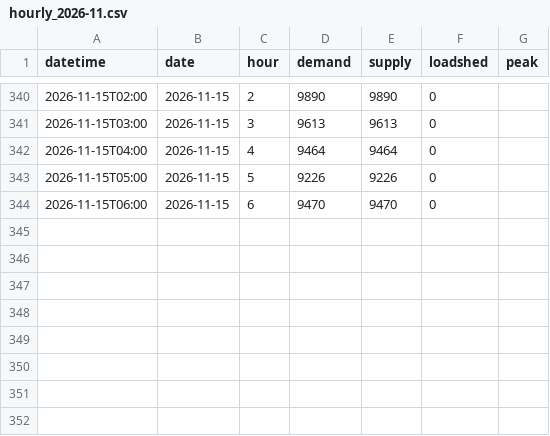
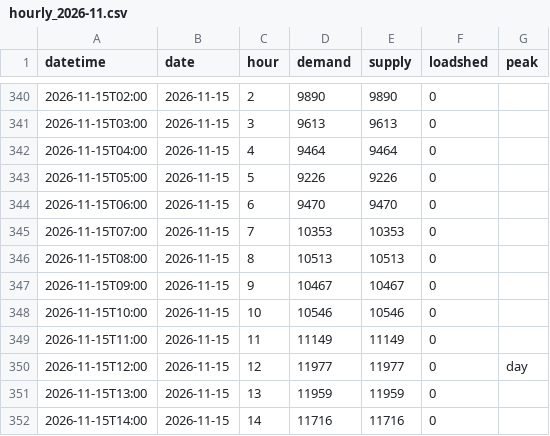
Before and after one commit to sushmit0109/prototype, a CSV file: electricity/raw/pgcb/hourly_2026-11.csv, drawn as a sheet; only a part is shown, gaps mark what is left out.

```diff
--- a/electricity/raw/pgcb/hourly_2026-11.csv
+++ b/electricity/raw/pgcb/hourly_2026-11.csv
@@ -344 +344,9 @@ datetime,date,hour,demand,supply,loadshed,peak
 2026-11-15T06:00,2026-11-15,6,9470,9470,0,
+2026-11-15T07:00,2026-11-15,7,10353,10353,0,
+2026-11-15T08:00,2026-11-15,8,10513,10513,0,
+2026-11-15T09:00,2026-11-15,9,10467,10467,0,
+2026-11-15T10:00,2026-11-15,10,10546,10546,0,
+2026-11-15T11:00,2026-11-15,11,11149,11149,0,
+2026-11-15T12:00,2026-11-15,12,11977,11977,0,day
+2026-11-15T13:00,2026-11-15,13,11959,11959,0,
+2026-11-15T14:00,2026-11-15,14,11716,11716,0,
```
Also changed, not shown: electricity/raw/erp/hourly_2026.csv, 31 other files.
